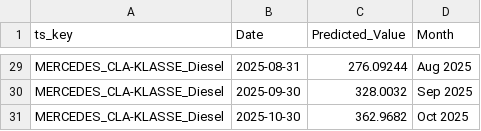
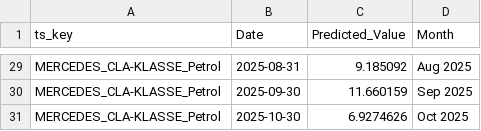
Before and after one commit to john2408/neural_networks_project_hdm, a CSV file: models/lstm/predictions/predictions_2025.csv, drawn as a sheet; only a part is shown, gaps mark what is left out; the diff covers the shown part only; the diff names each change by its address in the sheet, - before the commit and + after, or states it on an @@ line.

```diff
--- a/models/lstm/predictions/predictions_2025.csv
+++ b/models/lstm/predictions/predictions_2025.csv
-A29:A31 (ts_key): MERCEDES_CLA-KLASSE_Diesel
+A29:A31 (ts_key): MERCEDES_CLA-KLASSE_Petrol
-C29 (Predicted_Value): 276.09244
+C29 (Predicted_Value): 9.185092
-C30 (Predicted_Value): 328.0032
+C30 (Predicted_Value): 11.660159
-C31 (Predicted_Value): 362.9682
+C31 (Predicted_Value): 6.9274626
```
Also changed, not shown: 6 added rows, 6 removed rows and 24 edited cells elsewhere in this file, 2 other files.
